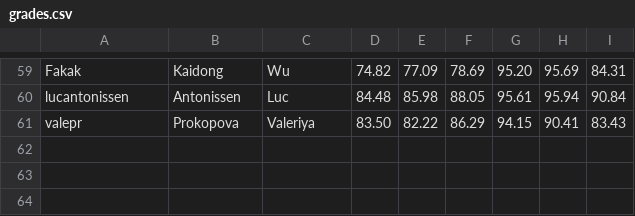
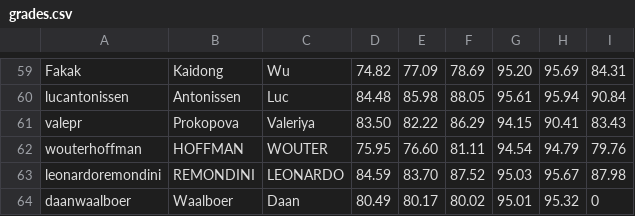
Before and after one commit to ML-course/engineer, a CSV file: grading-3/grades.csv, drawn as a sheet; only a part is shown, gaps mark what is left out; the diff names each change by its address in the sheet, - before the commit and + after, or states it on an @@ line.

```diff
--- a/grading-3/grades.csv
+++ b/grading-3/grades.csv
+row 62: wouterhoffman | HOFFMAN | WOUTER | 75.95 | 76.60 | 81.11 | 94.54 | 94.79 | 79.76
+row 63: leonardoremondini | REMONDINI | LEONARDO | 84.59 | 83.70 | 87.52 | 95.03 | 95.67 | 87.98
+row 64: daanwaalboer | Waalboer | Daan | 80.49 | 80.17 | 80.02 | 95.01 | 95.32 | 0
```
Also changed, not shown: 27 other files.
